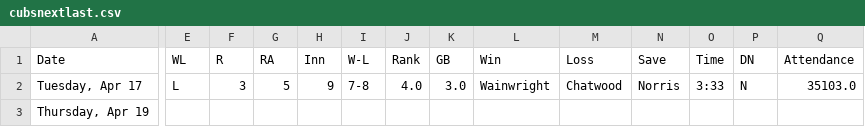
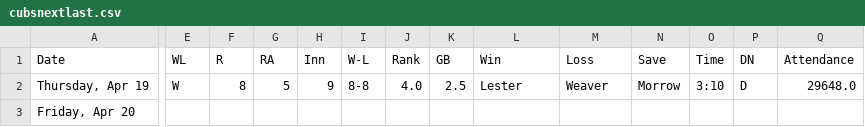
Before and after one commit to timbroderick/pybaseball, a CSV file: csv/cubsnextlast.csv, drawn as a sheet; only a part is shown, gaps mark what is left out; removed rows and columns are numbered as before the commit, all else as after; rows hold the shown columns only; the diff covers the shown part only; the diff names each change by its address in the sheet, - before the commit and + after, or states it on an @@ line.

```diff
--- a/csv/cubsnextlast.csv
+++ b/csv/cubsnextlast.csv
-row 2: Tuesday, Apr 17 | L | 3 | 5 | 9 | 7-8 | 4.0 | 3.0 | Wainwright | Chatwood | Norris | 3:33 | N | 35103.0
-E2 (WL): (empty)
+E2 (WL): W
-F2 (R): (empty)
+F2 (R): 8
-G2 (RA): (empty)
+G2 (RA): 5
-H2 (Inn): (empty)
+H2 (Inn): 9
-I2 (W-L): (empty)
+I2 (W-L): 8-8
-J2 (Rank): (empty)
+J2 (Rank): 4.0
-K2 (GB): (empty)
+K2 (GB): 2.5
-L2 (Win): (empty)
+L2 (Win): Lester
-M2 (Loss): (empty)
+M2 (Loss): Weaver
-N2 (Save): (empty)
+N2 (Save): Morrow
-O2 (Time): (empty)
+O2 (Time): 3:10
-P2 (DN): (empty)
+P2 (DN): D
-Q2 (Attendance): (empty)
+Q2 (Attendance): 29648.0
+row 3: Friday, Apr 20
```
Also changed, not shown: 1 edited cell elsewhere in this file, csv/cubsagg.csv, csv/cubshit.csv, 38 other files.
